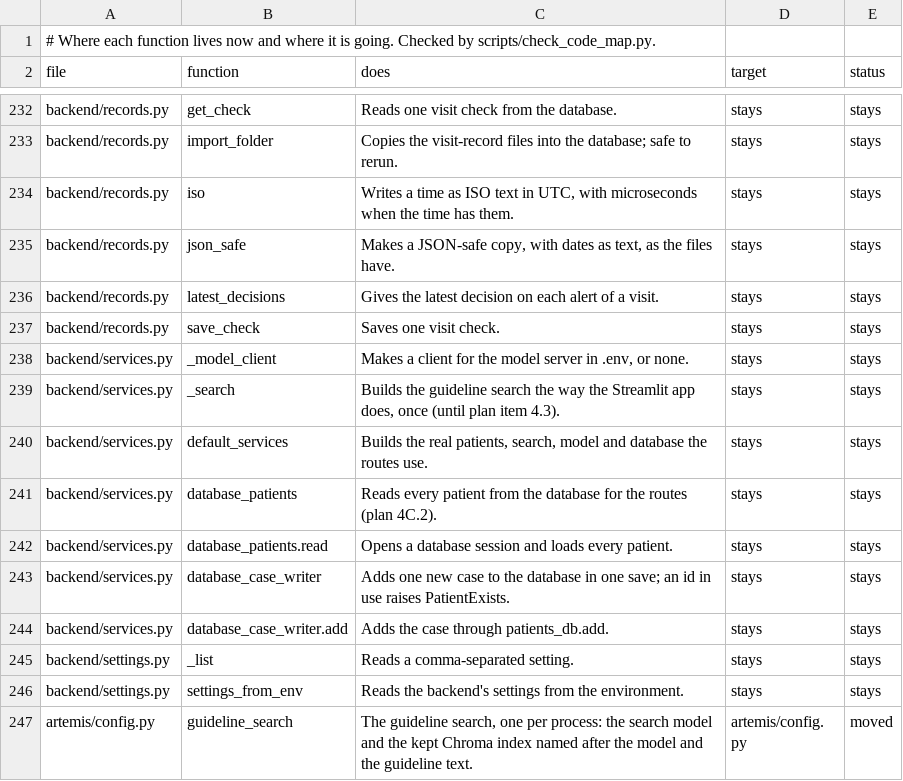
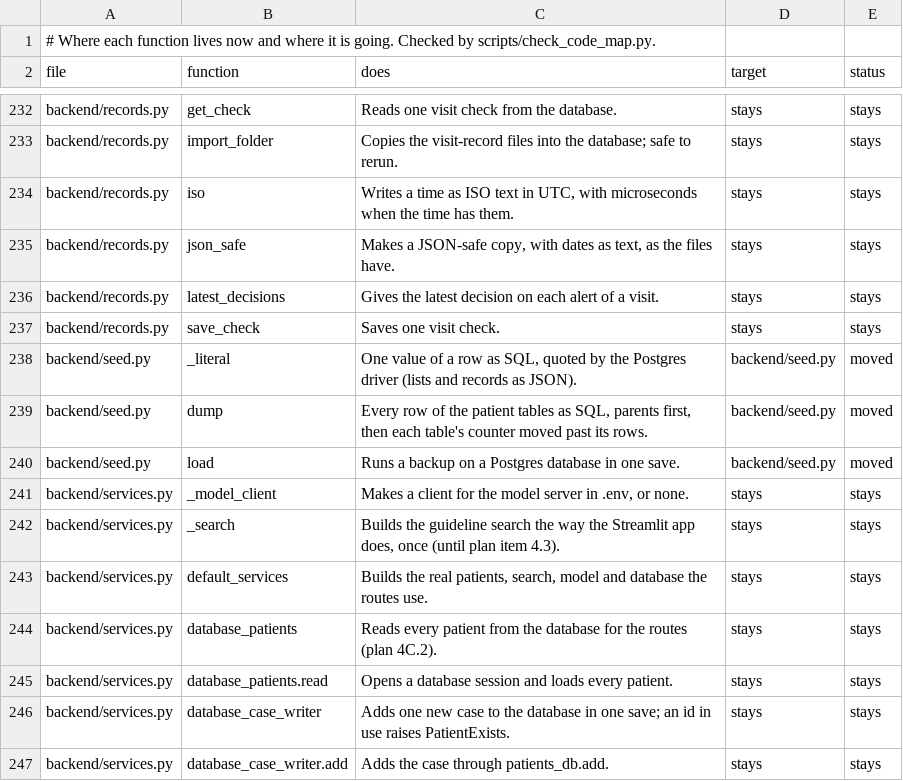
Before and after one commit to atwine/artemis-hiv, a TSV file: docs/refactor/code-map.tsv, drawn as a sheet; only a part is shown, gaps mark what is left out; the shorter side is filled out with more unchanged rows; the diff names each change by its address in the sheet, - before the commit and + after, or states it on an @@ line.

```diff
--- a/docs/refactor/code-map.tsv
+++ b/docs/refactor/code-map.tsv
+row 238: backend/seed.py | _literal | One value of a row as SQL, quoted by the Postgres driver (lists and records as JSON). | backend/seed.py | moved
+row 239: backend/seed.py | dump | Every row of the patient tables as SQL, parents first, then each table's counter moved past its rows. | backend/seed.py | moved
+row 240: backend/seed.py | load | Runs a backup on a Postgres database in one save. | backend/seed.py | moved
```
Also changed, not shown: docs/decisions.tsv, 14 other files.
